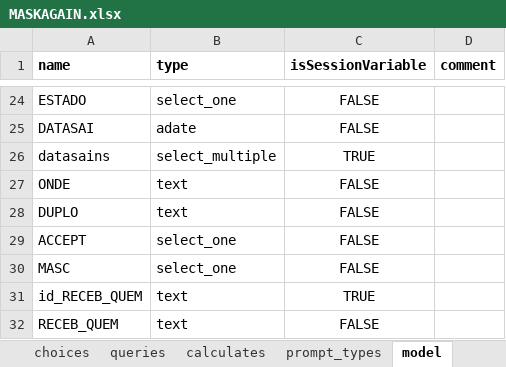
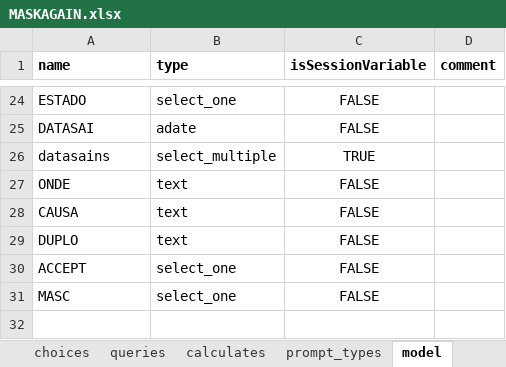
Before and after one commit to sarahstou/MASKCOVID, an Excel workbook: app/config/tables/MASKAGAIN/Forms/MASKAGAIN/MASKAGAIN.xlsx, sheet model, drawn as a sheet; only a part is shown, gaps mark what is left out; values as stored, in another font and other column widths than the file's, no borders; removed rows and columns are numbered as before the commit, all else as after; the diff names each change by its address in the sheet, - before the commit and + after, or states it on an @@ line.

```diff
--- a/app/config/tables/MASKAGAIN/Forms/MASKAGAIN/MASKAGAIN.xlsx (sheet model)
+++ b/app/config/tables/MASKAGAIN/Forms/MASKAGAIN/MASKAGAIN.xlsx (sheet model)
+row 28: CAUSA | text | FALSE
-row 31: id_RECEB_QUEM | text | TRUE
-row 32: RECEB_QUEM | text | FALSE
```
Also changed, not shown: sheet survey, 2 other files.
